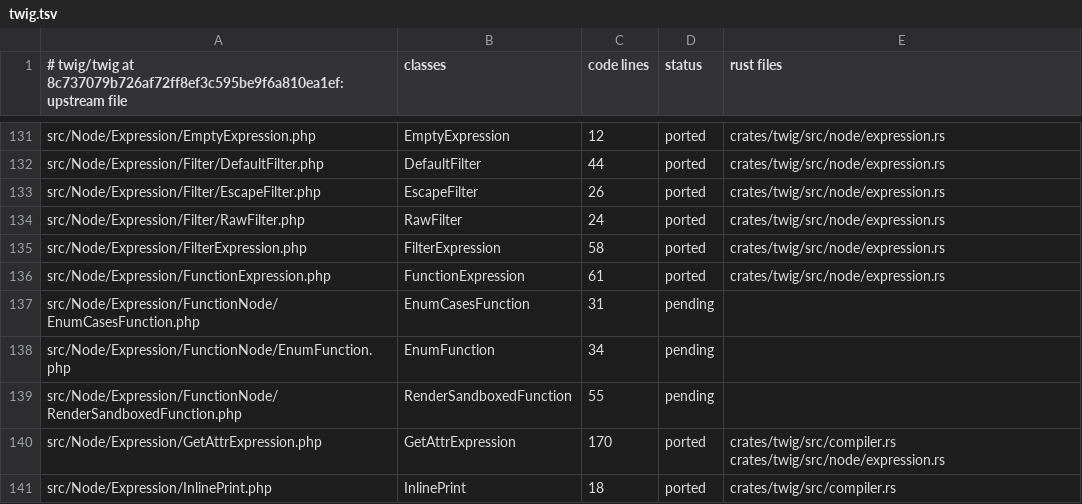
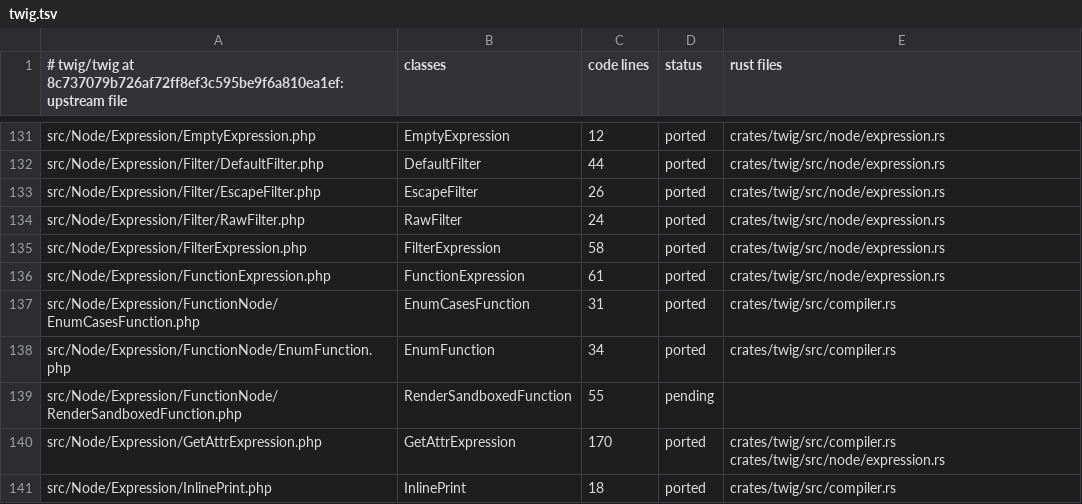
Before and after one commit to D-Nations/symfony-rs, a TSV file: parity/classes/twig/twig.tsv, drawn as a sheet; only a part is shown, gaps mark what is left out.

```diff
--- a/parity/classes/twig/twig.tsv
+++ b/parity/classes/twig/twig.tsv
@@ -136,4 +136,4 @@ src/Node/Expression/FilterExpression.php	FilterExpression	58	ported	crates/twig/
 src/Node/Expression/FunctionExpression.php	FunctionExpression	61	ported	crates/twig/src/node/expression.rs
-src/Node/Expression/FunctionNode/EnumCasesFunction.php	EnumCasesFunction	31	pending	
-src/Node/Expression/FunctionNode/EnumFunction.php	EnumFunction	34	pending	
+src/Node/Expression/FunctionNode/EnumCasesFunction.php	EnumCasesFunction	31	ported	crates/twig/src/compiler.rs
+src/Node/Expression/FunctionNode/EnumFunction.php	EnumFunction	34	ported	crates/twig/src/compiler.rs
 src/Node/Expression/FunctionNode/RenderSandboxedFunction.php	RenderSandboxedFunction	55	pending	
```
Also changed, not shown: parity/sources.tsv, 12 other files.
